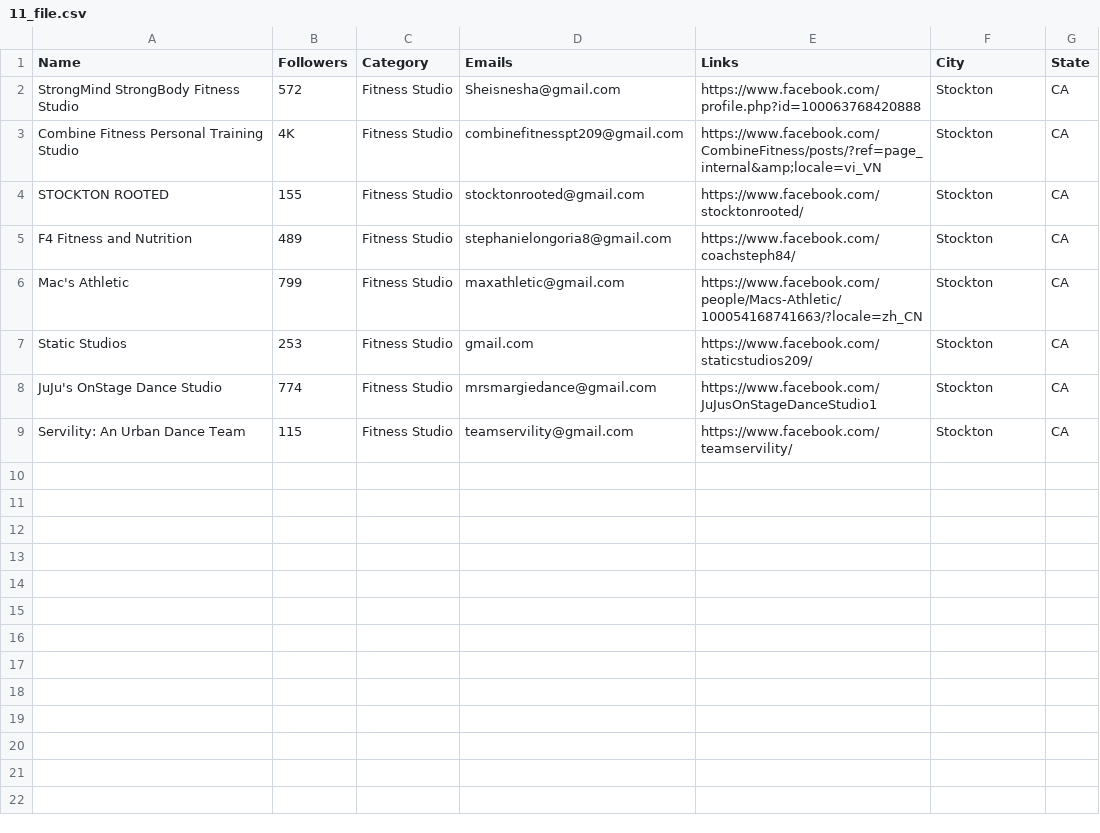
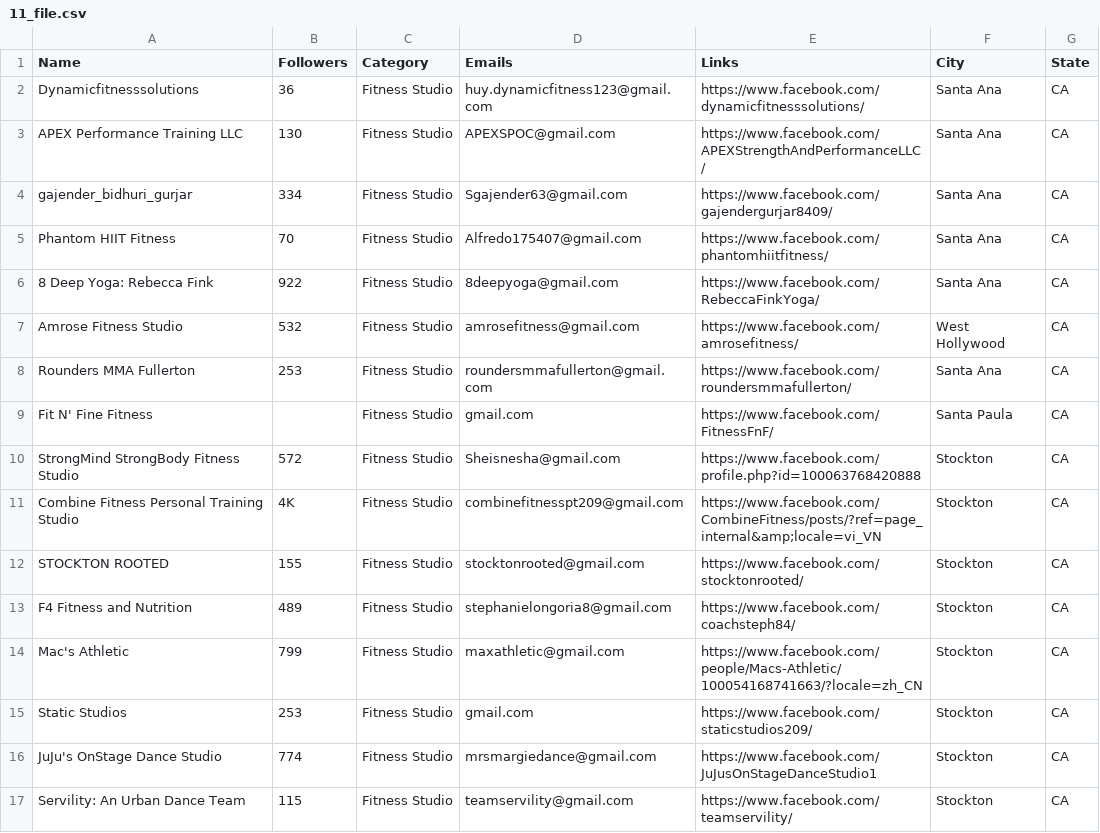
Before and after one commit to will-carrington/inconsistent_contacts, a CSV file: 11_file.csv, drawn as a sheet.

Commit message:
Update file via API

```diff
--- a/11_file.csv
+++ b/11_file.csv
@@ -1,2 +1,10 @@
 Name,Followers,Category,Emails,Links,City,State
+Dynamicfitnesssolutions,36,Fitness Studio,huy.dynamicfitness123@gmail.com,https://www.facebook.com/dynamicfitnesssolutions/,Santa Ana,CA
+APEX Performance Training LLC,130,Fitness Studio,APEXSPOC@gmail.com,https://www.facebook.com/APEXStrengthAndPerformanceLLC/,Santa Ana,CA
+gajender_bidhuri_gurjar,334,Fitness Studio,Sgajender63@gmail.com,https://www.facebook.com/gajendergurjar8409/,Santa Ana,CA
+Phantom HIIT Fitness,70,Fitness Studio,Alfredo175407@gmail.com,https://www.facebook.com/phantomhiitfitness/,Santa Ana,CA
+8 Deep Yoga: Rebecca Fink,922,Fitness Studio,8deepyoga@gmail.com,https://www.facebook.com/RebeccaFinkYoga/,Santa Ana,CA
+Amrose Fitness Studio,532,Fitness Studio,amrosefitness@gmail.com,https://www.facebook.com/amrosefitness/,West Hollywood,CA
+Rounders MMA Fullerton,253,Fitness Studio,roundersmmafullerton@gmail.com,https://www.facebook.com/roundersmmafullerton/,Santa Ana,CA
+Fit N' Fine Fitness,,Fitness Studio,gmail.com,https://www.facebook.com/FitnessFnF/,Santa Paula,CA
 StrongMind StrongBody Fitness Studio,572,Fitness Studio,Sheisnesha@gmail.com,https://www.facebook.com/profile.php?id=100063768420888,Stockton,CA
```
